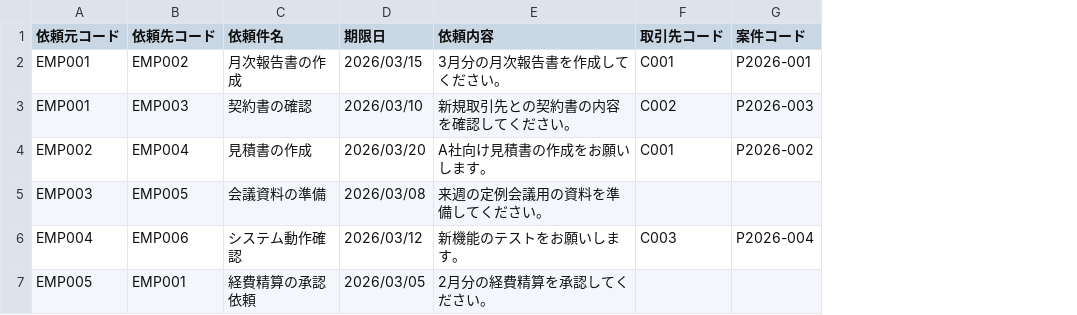
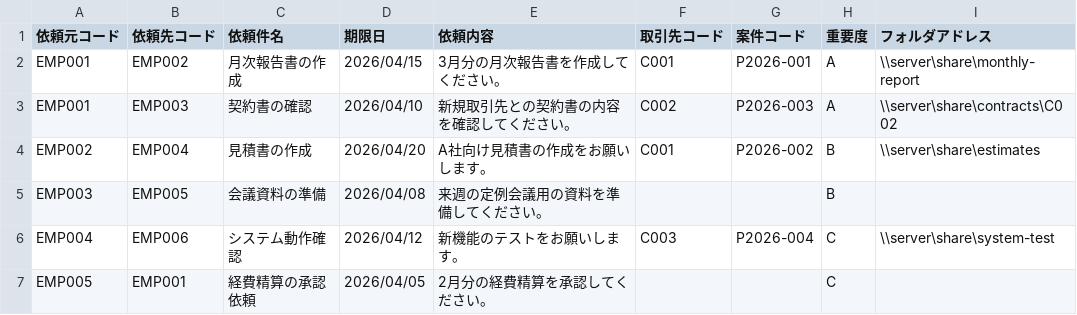
Before and after one commit to negitoro-gohan/iraikanri, a CSV file: sample/import_sample.csv, drawn as a sheet; the diff names each change by its address in the sheet, - before the commit and + after, or states it on an @@ line.

```diff
--- a/sample/import_sample.csv
+++ b/sample/import_sample.csv
+column H (重要度), rows 2-7: A | A | B | B | C | C
+column I (フォルダアドレス), rows 2-6: \\server\share\monthly-report | \\server\share\contracts\C002 | \\server\share\estimates |  | \\server\share\system-test
-D2 (期限日): 2026/03/15
+D2 (期限日): 2026/04/15
-D3 (期限日): 2026/03/10
+D3 (期限日): 2026/04/10
-D4 (期限日): 2026/03/20
+D4 (期限日): 2026/04/20
-D5 (期限日): 2026/03/08
+D5 (期限日): 2026/04/08
-D6 (期限日): 2026/03/12
+D6 (期限日): 2026/04/12
-D7 (期限日): 2026/03/05
+D7 (期限日): 2026/04/05
```
Also changed, not shown: 32 other files.
